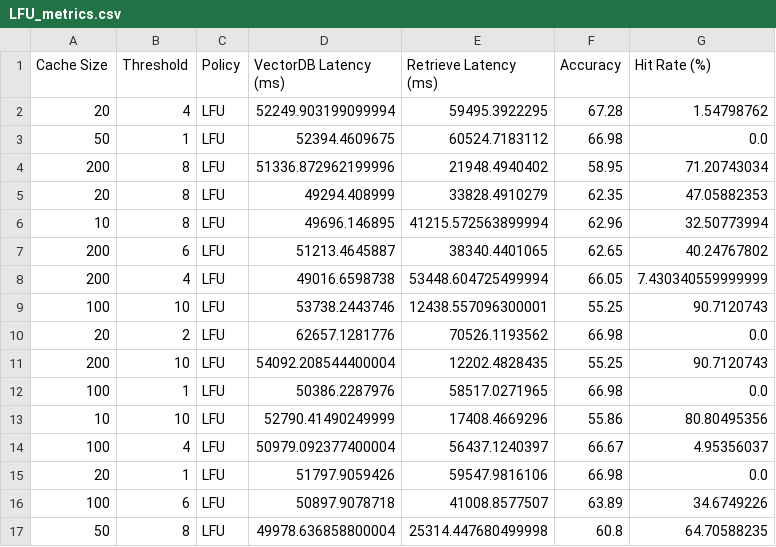
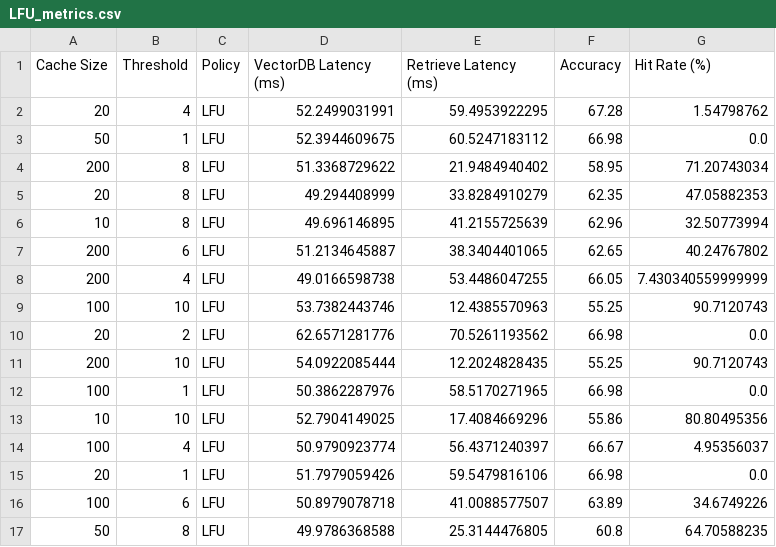
Before and after one commit to bh39/llmsys-final-project, a CSV file: scripts/LFU_metrics.csv, drawn as a sheet; only a part is shown; the diff covers the shown part only.

Commit message:
fix metrics and update metrics

```diff
--- a/scripts/LFU_metrics.csv
+++ b/scripts/LFU_metrics.csv
@@ -1,17 +1,17 @@
 Cache Size,Threshold,Policy,VectorDB Latency (ms),Retrieve Latency (ms),Accuracy,Hit Rate (%)
-20,4,LFU,52249.903199099994,59495.3922295,67.28,1.54798762
-50,1,LFU,52394.4609675,60524.7183112,66.98,0.0
-200,8,LFU,51336.872962199996,21948.4940402,58.95,71.20743034
-20,8,LFU,49294.408999,33828.4910279,62.35,47.05882353
-10,8,LFU,49696.146895,41215.572563899994,62.96,32.50773994
-200,6,LFU,51213.4645887,38340.4401065,62.65,40.24767802
-200,4,LFU,49016.6598738,53448.604725499994,66.05,7.430340559999999
-100,10,LFU,53738.2443746,12438.557096300001,55.25,90.7120743
-20,2,LFU,62657.1281776,70526.1193562,66.98,0.0
-200,10,LFU,54092.208544400004,12202.4828435,55.25,90.7120743
-100,1,LFU,50386.2287976,58517.0271965,66.98,0.0
-10,10,LFU,52790.41490249999,17408.4669296,55.86,80.80495356
-100,4,LFU,50979.092377400004,56437.1240397,66.67,4.95356037
-20,1,LFU,51797.9059426,59547.9816106,66.98,0.0
-100,6,LFU,50897.9078718,41008.8577507,63.89,34.6749226
-50,8,LFU,49978.636858800004,25314.447680499998,60.8,64.70588235
+20,4,LFU,52.2499031991,59.4953922295,67.28,1.54798762
+50,1,LFU,52.3944609675,60.5247183112,66.98,0.0
+200,8,LFU,51.3368729622,21.9484940402,58.95,71.20743034
+20,8,LFU,49.294408999,33.8284910279,62.35,47.05882353
+10,8,LFU,49.696146895,41.2155725639,62.96,32.50773994
+200,6,LFU,51.2134645887,38.3404401065,62.65,40.24767802
+200,4,LFU,49.0166598738,53.4486047255,66.05,7.430340559999999
+100,10,LFU,53.7382443746,12.4385570963,55.25,90.7120743
+20,2,LFU,62.6571281776,70.5261193562,66.98,0.0
+200,10,LFU,54.0922085444,12.2024828435,55.25,90.7120743
+100,1,LFU,50.3862287976,58.5170271965,66.98,0.0
+10,10,LFU,52.7904149025,17.4084669296,55.86,80.80495356
+100,4,LFU,50.9790923774,56.4371240397,66.67,4.95356037
+20,1,LFU,51.7979059426,59.5479816106,66.98,0.0
+100,6,LFU,50.8979078718,41.0088577507,63.89,34.6749226
+50,8,LFU,49.9786368588,25.3144476805,60.8,64.70588235
```
Also changed, not shown: 28 edited cells elsewhere in this file, scripts/FIFO_metrics.csv, scripts/LRU_metrics.csv, 1 other file.
